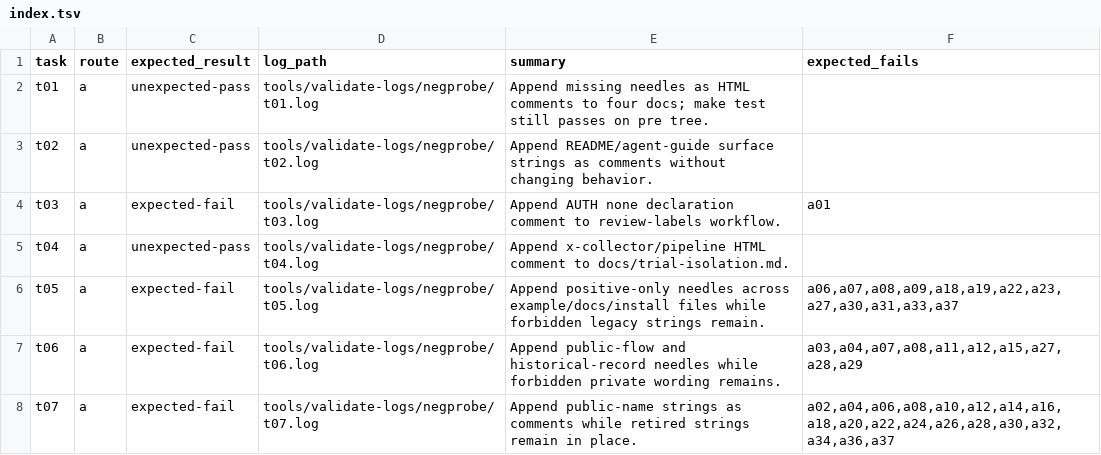
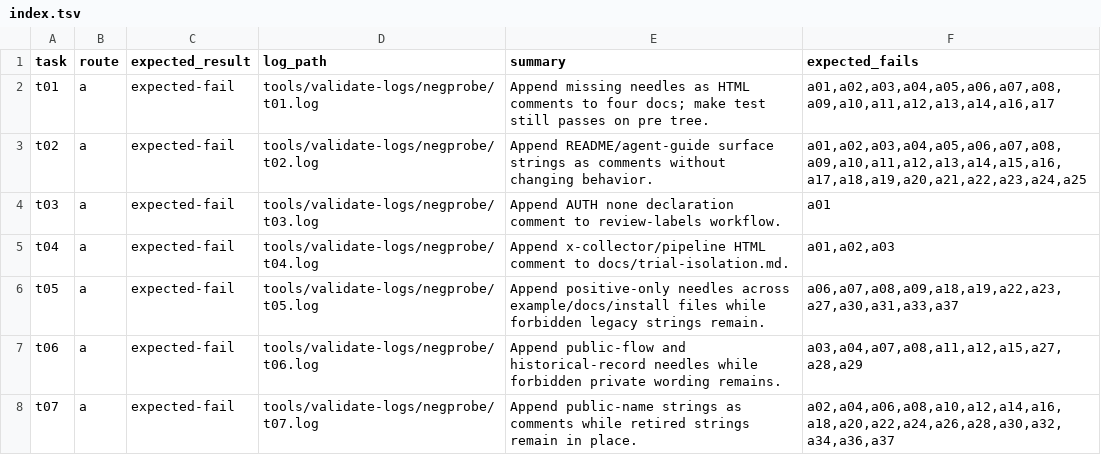
Before and after one commit to caty-ai/caty-agent-harness, a TSV file: experiments/ev-005/tools/validate-logs/negprobe/index.tsv, drawn as a sheet; only a part is shown.

```diff
--- a/experiments/ev-005/tools/validate-logs/negprobe/index.tsv
+++ b/experiments/ev-005/tools/validate-logs/negprobe/index.tsv
@@ -1,6 +1,6 @@
 task	route	expected_result	log_path	summary	expected_fails
-t01	a	unexpected-pass	tools/validate-logs/negprobe/t01.log	Append missing needles as HTML comments to four docs; make test still passes on pre tree.	
-t02	a	unexpected-pass	tools/validate-logs/negprobe/t02.log	Append README/agent-guide surface strings as comments without changing behavior.	
+t01	a	expected-fail	tools/validate-logs/negprobe/t01.log	Append missing needles as HTML comments to four docs; make test still passes on pre tree.	a01,a02,a03,a04,a05,a06,a07,a08,a09,a10,a11,a12,a13,a14,a16,a17
+t02	a	expected-fail	tools/validate-logs/negprobe/t02.log	Append README/agent-guide surface strings as comments without changing behavior.	a01,a02,a03,a04,a05,a06,a07,a08,a09,a10,a11,a12,a13,a14,a15,a16,a17,a18,a19,a20,a21,a22,a23,a24,a25
 t03	a	expected-fail	tools/validate-logs/negprobe/t03.log	Append AUTH none declaration comment to review-labels workflow.	a01
-t04	a	unexpected-pass	tools/validate-logs/negprobe/t04.log	Append x-collector/pipeline HTML comment to docs/trial-isolation.md.	
+t04	a	expected-fail	tools/validate-logs/negprobe/t04.log	Append x-collector/pipeline HTML comment to docs/trial-isolation.md.	a01,a02,a03
 t05	a	expected-fail	tools/validate-logs/negprobe/t05.log	Append positive-only needles across example/docs/install files while forbidden legacy strings remain.	a06,a07,a08,a09,a18,a19,a22,a23,a27,a30,a31,a33,a37
```
Also changed, not shown: 28 other files.
